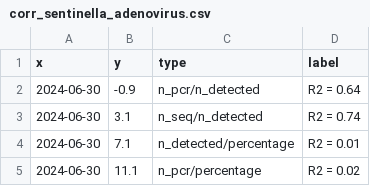
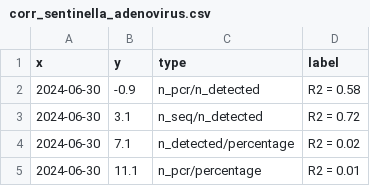
Before and after one commit to charlynebuerki/swiss_co-circulating_viruses, a CSV file: Data/data/correlations/corr_sentinella_adenovirus.csv, drawn as a sheet.

```diff
--- a/Data/data/correlations/corr_sentinella_adenovirus.csv
+++ b/Data/data/correlations/corr_sentinella_adenovirus.csv
@@ -1,5 +1,5 @@
 "x","y","type","label"
-2024-06-30,-0.9,"n_pcr/n_detected","R2 = 0.64"
-2024-06-30,3.1,"n_seq/n_detected","R2 = 0.74"
-2024-06-30,7.1,"n_detected/percentage","R2 = 0.01"
-2024-06-30,11.1,"n_pcr/percentage","R2 = 0.02"
+2024-06-30,-0.9,"n_pcr/n_detected","R2 = 0.58"
+2024-06-30,3.1,"n_seq/n_detected","R2 = 0.72"
+2024-06-30,7.1,"n_detected/percentage","R2 = 0.02"
+2024-06-30,11.1,"n_pcr/percentage","R2 = 0.01"
```
Also changed, not shown: Data/data/correlations/corr_sentinella_influenza_A.csv, Data/data/correlations/corr_sentinella_other.csv, 19 other files.
